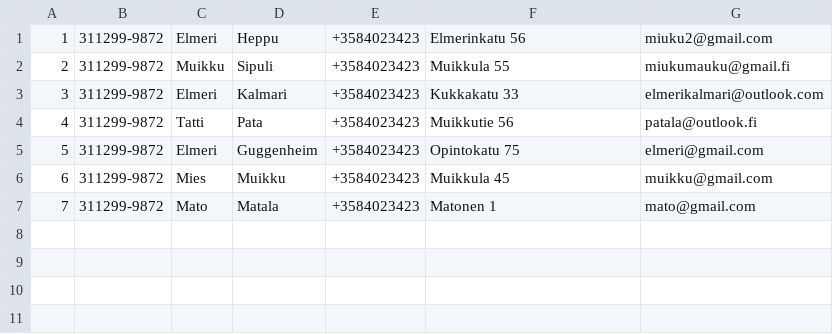
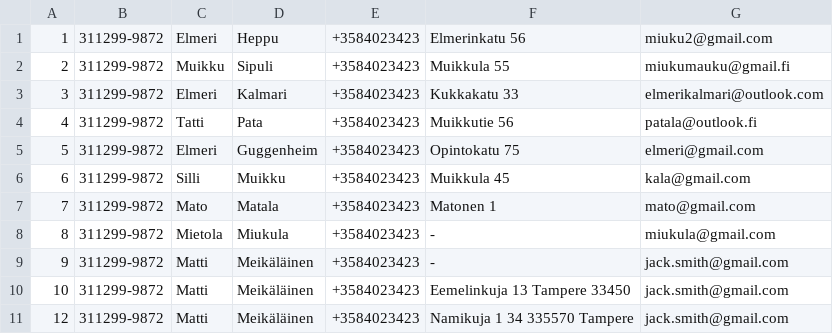
Before and after one commit to kattilassa/javaproject, a CSV file: src/contactsapp.csv, drawn as a sheet.

Commit message:
add methods & seperated classes for ContactsApp

```diff
--- a/src/contactsapp.csv
+++ b/src/contactsapp.csv
@@ -5,3 +5,7 @@
 5,311299-9872,Elmeri,Guggenheim,+3584023423,Opintokatu 75,elmeri@gmail.com
-6,311299-9872,Mies,Muikku,+3584023423,Muikkula 45,muikku@gmail.com
+6,311299-9872,Silli,Muikku,+3584023423,Muikkula 45,kala@gmail.com
 7,311299-9872,Mato,Matala,+3584023423,Matonen 1,mato@gmail.com
+8,311299-9872,Mietola,Miukula,+3584023423,-,miukula@gmail.com
+9,311299-9872,Matti,Meikäläinen,+3584023423,-,jack.smith@gmail.com
+10,311299-9872,Matti,Meikäläinen,+3584023423,Eemelinkuja 13 Tampere 33450,jack.smith@gmail.com
+12,311299-9872,Matti,Meikäläinen,+3584023423,Namikuja 1 34 335570 Tampere,jack.smith@gmail.com
```
Also changed, not shown: 3 other files.
